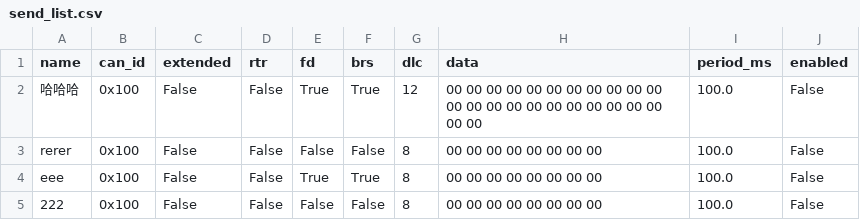
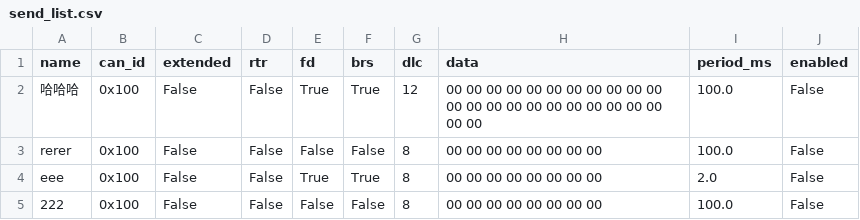
Before and after one commit to fubingyan2026/canable, a CSV file: send_list.csv, drawn as a sheet.

```diff
--- a/send_list.csv
+++ b/send_list.csv
@@ -3,3 +3,3 @@ name,can_id,extended,rtr,fd,brs,dlc,data,period_ms,enabled
 rerer,0x100,False,False,False,False,8,00 00 00 00 00 00 00 00,100.0,False
-eee,0x100,False,False,True,True,8,00 00 00 00 00 00 00 00,100.0,False
+eee,0x100,False,False,True,True,8,00 00 00 00 00 00 00 00,2.0,False
 222,0x100,False,False,False,False,8,00 00 00 00 00 00 00 00,100.0,False
```
Also changed, not shown: 17 other files.
